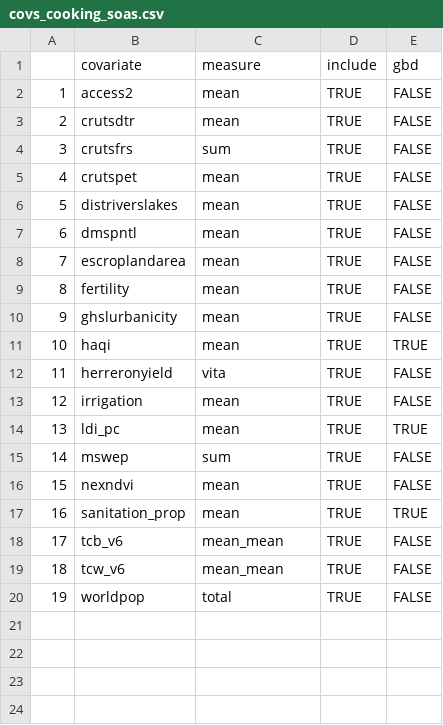
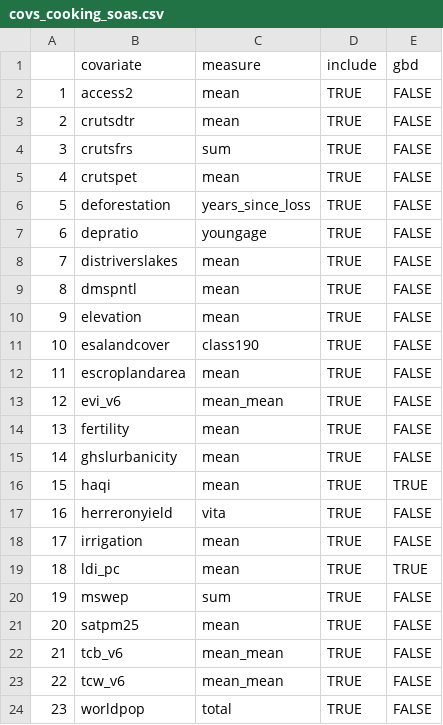
Before and after one commit to jfrostad/hap, a CSV file: cooking/model/configs/covs_cooking_soas.csv, drawn as a sheet; removed rows and columns are numbered as before the commit, all else as after; the diff names each change by its address in the sheet, - before the commit and + after, or states it on an @@ line.

```diff
--- a/cooking/model/configs/covs_cooking_soas.csv
+++ b/cooking/model/configs/covs_cooking_soas.csv
+row 6: 5 | deforestation | years_since_loss | TRUE | FALSE
+row 7: 6 | depratio | youngage | TRUE | FALSE
@@ column A renumbered from row 8 down @@
+row 10: 9 | elevation | mean | TRUE | FALSE
+row 11: 10 | esalandcover | class190 | TRUE | FALSE
+row 13: 12 | evi_v6 | mean_mean | TRUE | FALSE
-B21 (covariate): nexndvi
+B21 (covariate): satpm25
-row 17: 16 | sanitation_prop | mean | TRUE | TRUE
```
Also changed, not shown: cooking/model/configs/covs_cooking_ERI+DJI+YEM.csv, cooking/model/configs/covs_cooking_MNG.csv, 47 other files.
